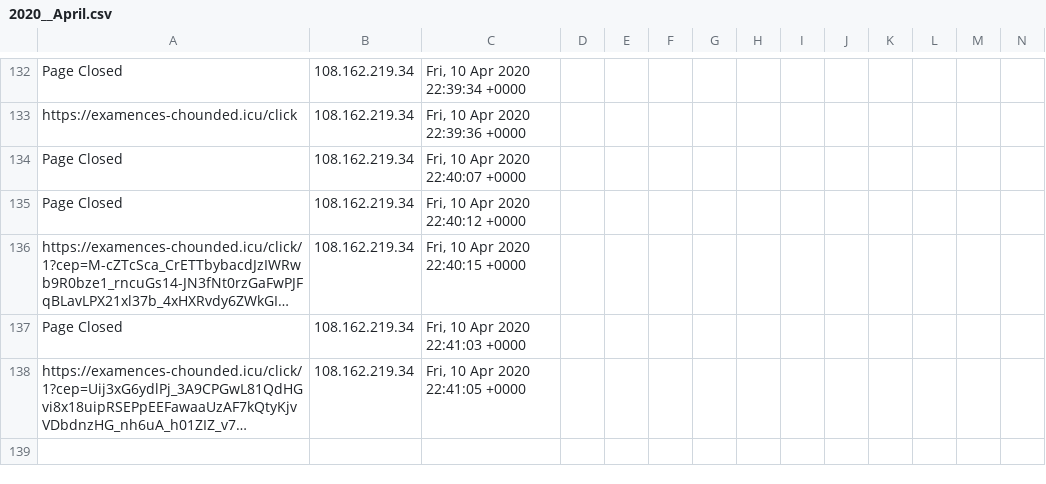
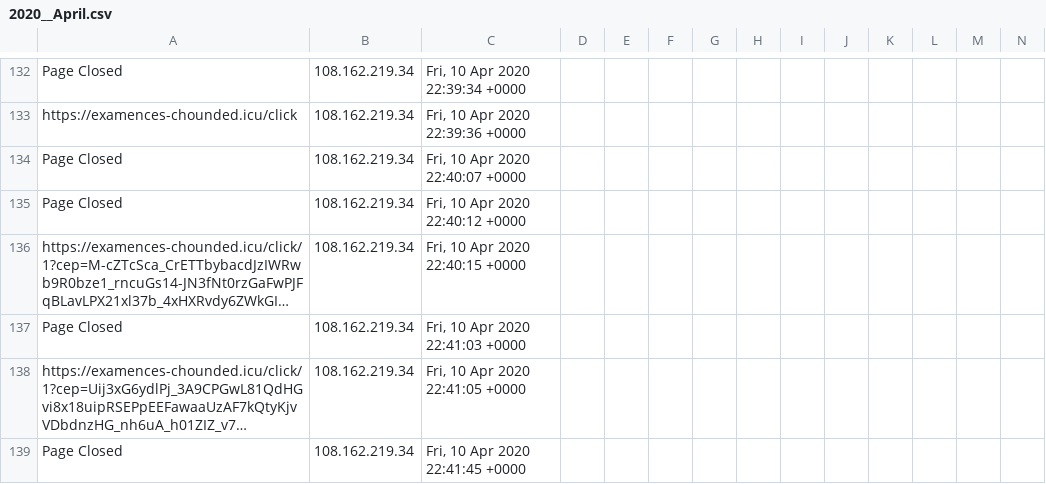
Before and after one commit to runacode/newsushi, a CSV file: logs/2020__April.csv, drawn as a sheet; only a part is shown, gaps mark what is left out; long unchanged cells end in …; rows hold the shown columns only; the diff names each change by its address in the sheet, - before the commit and + after, or states it on an @@ line.

Commit message:
Site Editor Update

```diff
--- a/logs/2020__April.csv
+++ b/logs/2020__April.csv
+row 139: Page Closed | 108.162.219.34 | Fri, 10 Apr 2020 22:41:45 +0000
```
